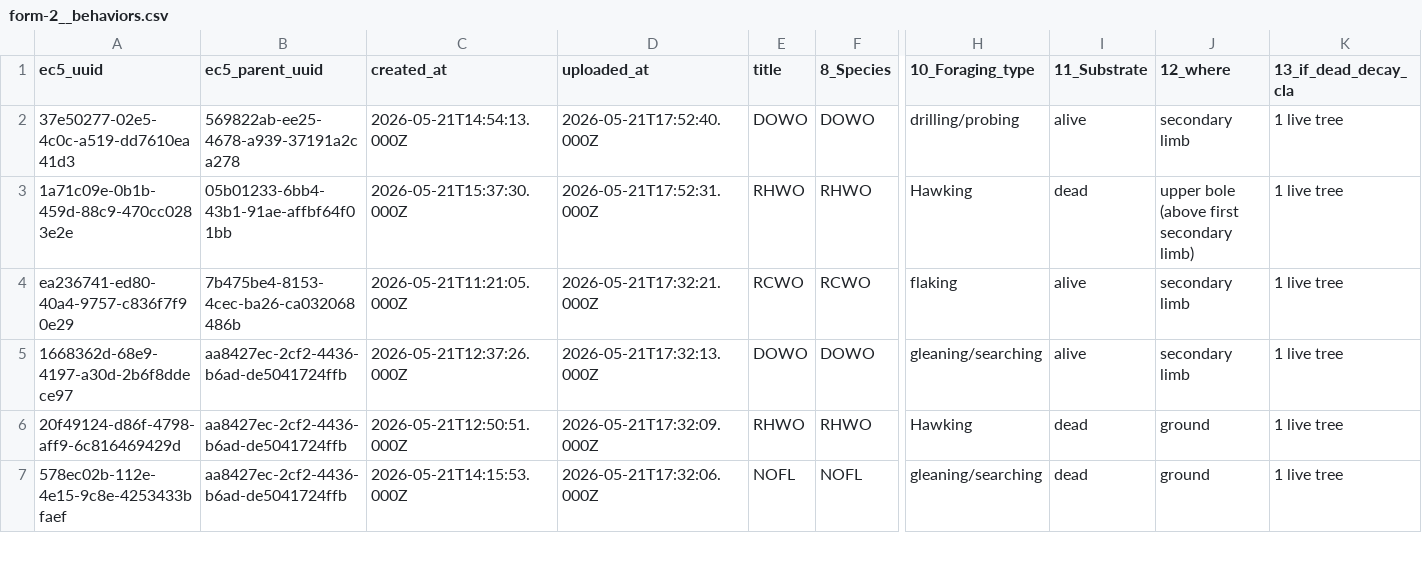
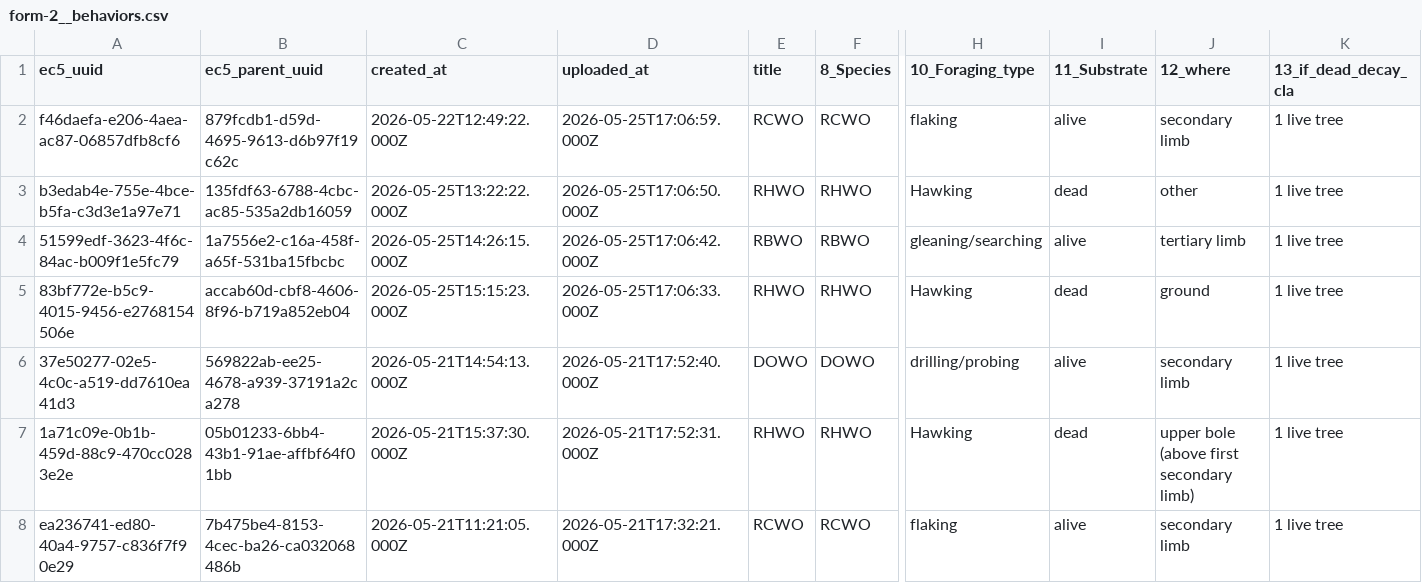
Before and after one commit to woodpeckerrob/WoodpeckerNiche.github.io, a CSV file: docs/data/raw/form-2__behaviors.csv, drawn as a sheet; only a part is shown, gaps mark what is left out; the shorter side is filled out with more unchanged rows; rows hold the shown columns only; the diff names each change by its address in the sheet, - before the commit and + after, or states it on an @@ line.

Commit message:
Updated woodpecker page, added survey123 data on burned areas

```diff
--- a/docs/data/raw/form-2__behaviors.csv
+++ b/docs/data/raw/form-2__behaviors.csv
+row 2: f46daefa-e206-4aea-ac87-06857dfb8cf6 | 879fcdb1-d59d-4695-9613-d6b97f19c62c | 2026-05-22T12:49:22.000Z | 2026-05-25T17:06:59.000Z | RCWO | RCWO | flaking | alive | secondary limb | 1 live tree
+row 3: b3edab4e-755e-4bce-b5fa-c3d3e1a97e71 | 135fdf63-6788-4cbc-ac85-535a2db16059 | 2026-05-25T13:22:22.000Z | 2026-05-25T17:06:50.000Z | RHWO | RHWO | Hawking | dead | other | 1 live tree
+row 4: 51599edf-3623-4f6c-84ac-b009f1e5fc79 | 1a7556e2-c16a-458f-a65f-531ba15fbcbc | 2026-05-25T14:26:15.000Z | 2026-05-25T17:06:42.000Z | RBWO | RBWO | gleaning/searching | alive | tertiary limb | 1 live tree
+row 5: 83bf772e-b5c9-4015-9456-e2768154506e | accab60d-cbf8-4606-8f96-b719a852eb04 | 2026-05-25T15:15:23.000Z | 2026-05-25T17:06:33.000Z | RHWO | RHWO | Hawking | dead | ground | 1 live tree
```
Also changed, not shown: docs/data/raw/form-1__woodpecker-obs.csv, docs/data/raw/plot_by_year_burn_dates.csv, 14 other files.
